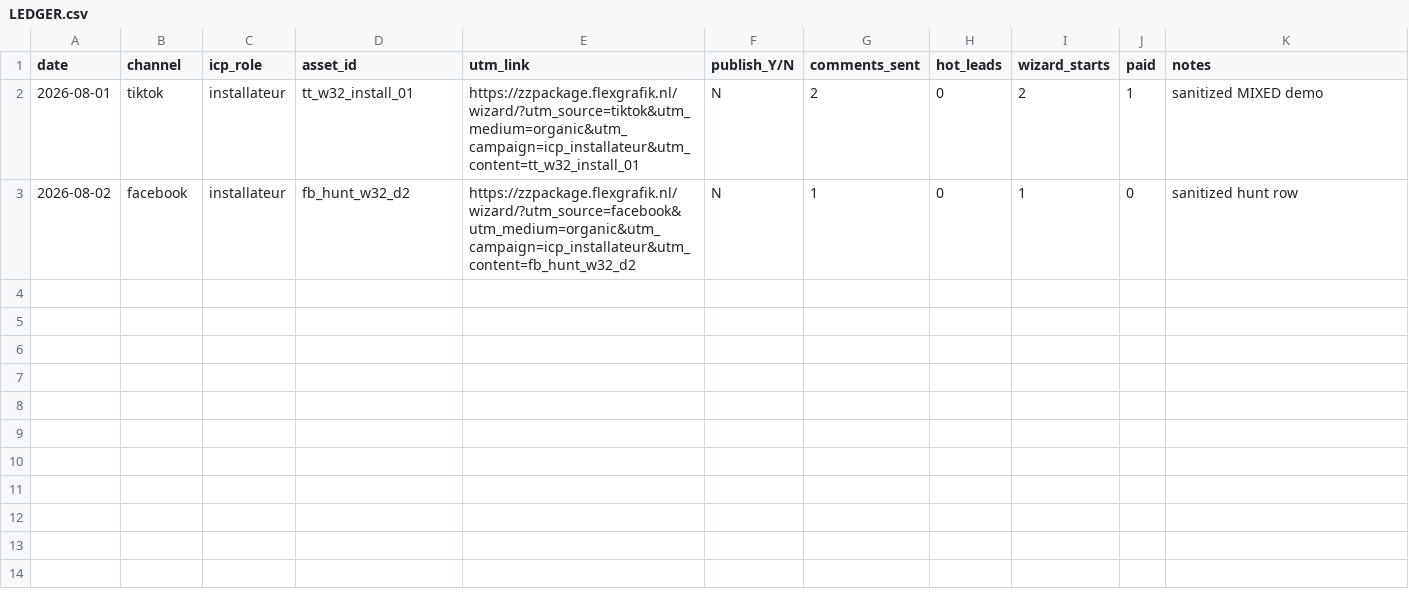
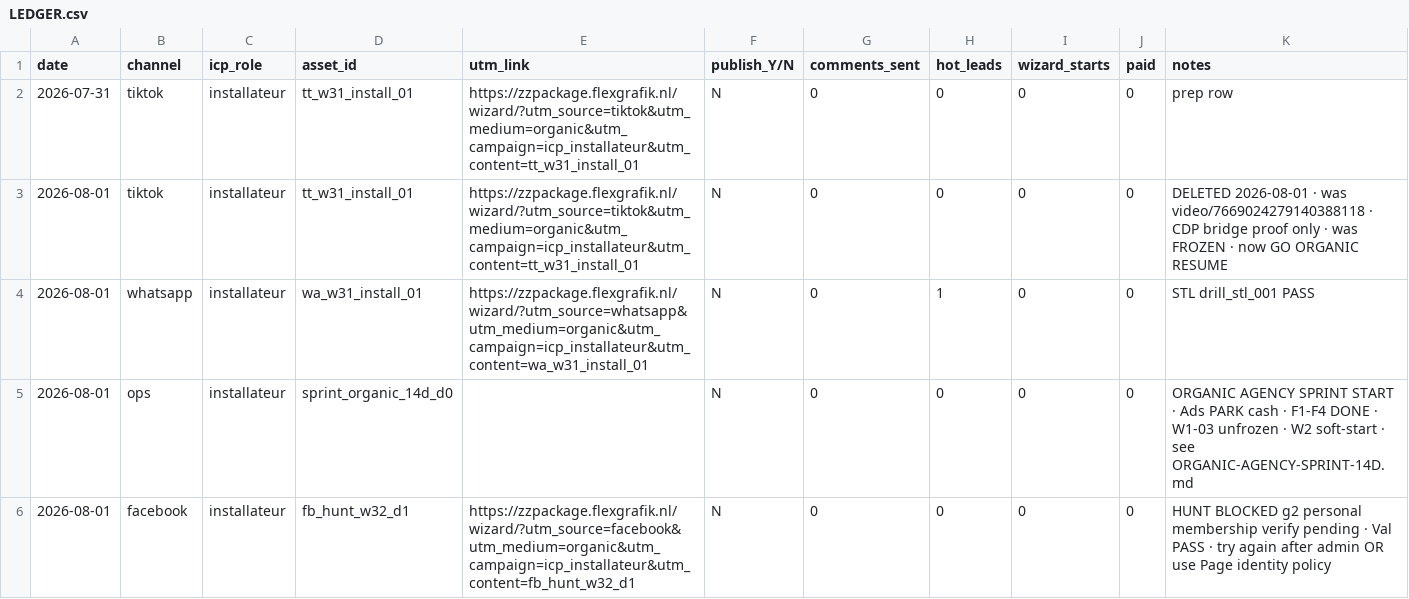
Before and after one commit to wozniaknorbert95-del/jadzia, a CSV file: data/demand-os/set-now-sanitized/LEDGER.csv, drawn as a sheet.

```diff
--- a/data/demand-os/set-now-sanitized/LEDGER.csv
+++ b/data/demand-os/set-now-sanitized/LEDGER.csv
@@ -1,3 +1,6 @@
 date,channel,icp_role,asset_id,utm_link,publish_Y/N,comments_sent,hot_leads,wizard_starts,paid,notes
-2026-08-01,tiktok,installateur,tt_w32_install_01,https://zzpackage.flexgrafik.nl/wizard/?utm_source=tiktok&utm_medium=organic&utm_campaign=icp_installateur&utm_content=tt_w32_install_01,N,2,0,2,1,sanitized MIXED demo
-2026-08-02,facebook,installateur,fb_hunt_w32_d2,https://zzpackage.flexgrafik.nl/wizard/?utm_source=facebook&utm_medium=organic&utm_campaign=icp_installateur&utm_content=fb_hunt_w32_d2,N,1,0,1,0,sanitized hunt row
+2026-07-31,tiktok,installateur,tt_w31_install_01,https://zzpackage.flexgrafik.nl/wizard/?utm_source=tiktok&utm_medium=organic&utm_campaign=icp_installateur&utm_content=tt_w31_install_01,N,0,0,0,0,prep row
+2026-08-01,tiktok,installateur,tt_w31_install_01,https://zzpackage.flexgrafik.nl/wizard/?utm_source=tiktok&utm_medium=organic&utm_campaign=icp_installateur&utm_content=tt_w31_install_01,N,0,0,0,0,DELETED 2026-08-01 · was video/7669024279140388118 · CDP bridge proof only · was FROZEN · now GO ORGANIC RESUME
+2026-08-01,whatsapp,installateur,wa_w31_install_01,https://zzpackage.flexgrafik.nl/wizard/?utm_source=whatsapp&utm_medium=organic&utm_campaign=icp_installateur&utm_content=wa_w31_install_01,N,0,1,0,0,STL drill_stl_001 PASS
+2026-08-01,ops,installateur,sprint_organic_14d_d0,,N,0,0,0,0,ORGANIC AGENCY SPRINT START · Ads PARK cash · F1-F4 DONE · W1-03 unfrozen · W2 soft-start · see ORGANIC-AGENCY-SPRINT-14D.md
+2026-08-01,facebook,installateur,fb_hunt_w32_d1,https://zzpackage.flexgrafik.nl/wizard/?utm_source=facebook&utm_medium=organic&utm_campaign=icp_installateur&utm_content=fb_hunt_w32_d1,N,0,0,0,0,HUNT BLOCKED g2 personal membership verify pending · Val PASS · try again after admin OR use Page identity policy
```
Also changed, not shown: 16 other files.
